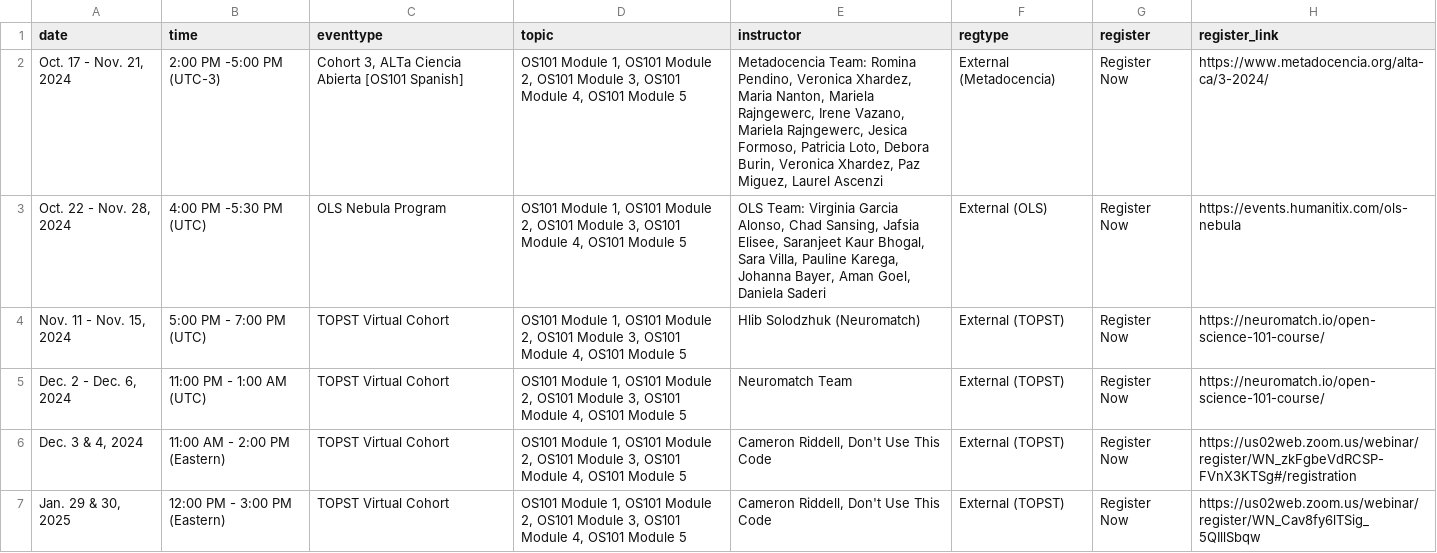
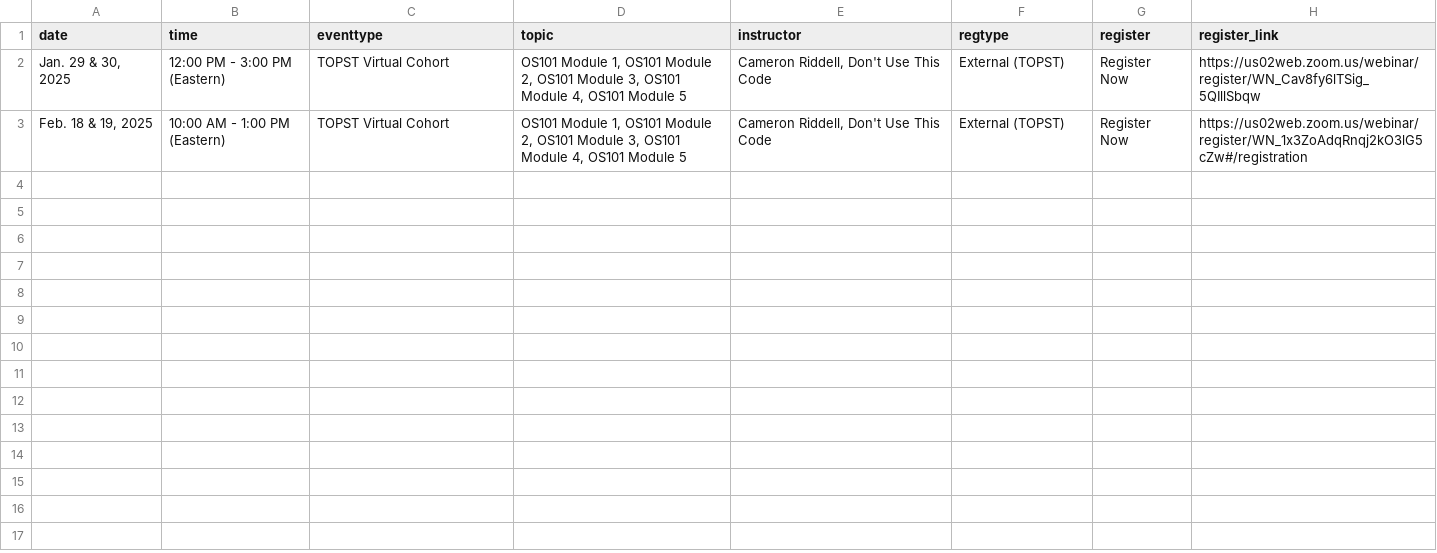
Before and after one commit to nasa/Transform-to-Open-Science, a CSV file: _data/virtual.csv, drawn as a sheet.

Commit message:
Remove past cohorts in virtual tab and add Feb DUTC cohort

```diff
--- a/_data/virtual.csv
+++ b/_data/virtual.csv
@@ -1,7 +1,3 @@
 date,time,eventtype,topic,instructor,regtype,register,register_link
-"Oct. 17 - Nov. 21, 2024",2:00 PM -5:00 PM (UTC-3),"Cohort 3, ALTa Ciencia Abierta [OS101 Spanish]","OS101 Module 1, OS101 Module 2, OS101 Module 3, OS101 Module 4, OS101 Module 5","Metadocencia Team: Romina Pendino, Veronica Xhardez, Maria Nanton, Mariela Rajngewerc, Irene Vazano, Mariela Rajngewerc, Jesica Formoso, Patricia Loto, Debora Burin, Veronica Xhardez, Paz Miguez, Laurel Ascenzi",External (Metadocencia),Register Now,https://www.metadocencia.org/alta-ca/3-2024/
-"Oct. 22 - Nov. 28, 2024",4:00 PM -5:30 PM (UTC),OLS Nebula Program,"OS101 Module 1, OS101 Module 2, OS101 Module 3, OS101 Module 4, OS101 Module 5","OLS Team: Virginia Garcia Alonso, Chad Sansing, Jafsia Elisee, Saranjeet Kaur Bhogal, Sara Villa, Pauline Karega, Johanna Bayer, Aman Goel, Daniela Saderi",External (OLS),Register Now,https://events.humanitix.com/ols-nebula
-"Nov. 11 - Nov. 15, 2024",5:00 PM - 7:00 PM (UTC),TOPST Virtual Cohort,"OS101 Module 1, OS101 Module 2, OS101 Module 3, OS101 Module 4, OS101 Module 5",Hlib Solodzhuk (Neuromatch),External (TOPST),Register Now,https://neuromatch.io/open-science-101-course/
-"Dec. 2 - Dec. 6, 2024",11:00 PM - 1:00 AM (UTC),TOPST Virtual Cohort,"OS101 Module 1, OS101 Module 2, OS101 Module 3, OS101 Module 4, OS101 Module 5",Neuromatch Team,External (TOPST),Register Now,https://neuromatch.io/open-science-101-course/
-"Dec. 3 & 4, 2024",11:00 AM - 2:00 PM (Eastern),TOPST Virtual Cohort,"OS101 Module 1, OS101 Module 2, OS101 Module 3, OS101 Module 4, OS101 Module 5","Cameron Riddell, Don't Use This Code",External (TOPST),Register Now,https://us02web.zoom.us/webinar/register/WN_zkFgbeVdRCSP-FVnX3KTSg#/registration
 "Jan. 29 & 30, 2025",12:00 PM - 3:00 PM (Eastern),TOPST Virtual Cohort,"OS101 Module 1, OS101 Module 2, OS101 Module 3, OS101 Module 4, OS101 Module 5","Cameron Riddell, Don't Use This Code",External (TOPST),Register Now,https://us02web.zoom.us/webinar/register/WN_Cav8fy6lTSig_5QIllSbqw
+"Feb. 18 & 19, 2025",10:00 AM - 1:00 PM (Eastern),TOPST Virtual Cohort,"OS101 Module 1, OS101 Module 2, OS101 Module 3, OS101 Module 4, OS101 Module 5","Cameron Riddell, Don't Use This Code",External (TOPST),Register Now,https://us02web.zoom.us/webinar/register/WN_1x3ZoAdqRnqj2kO3lG5cZw#/registration
```
Also changed, not shown: _data/past.csv.
